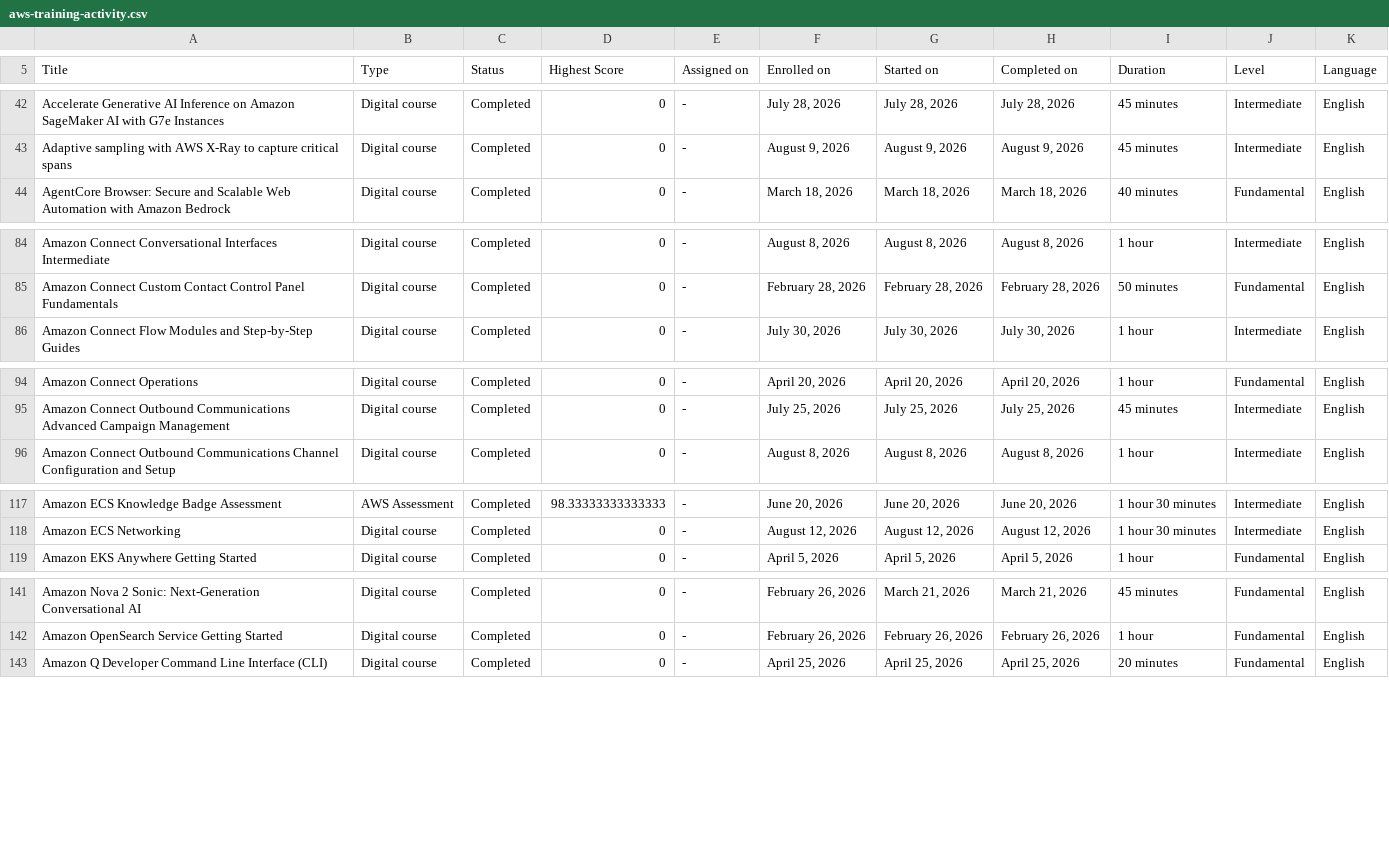
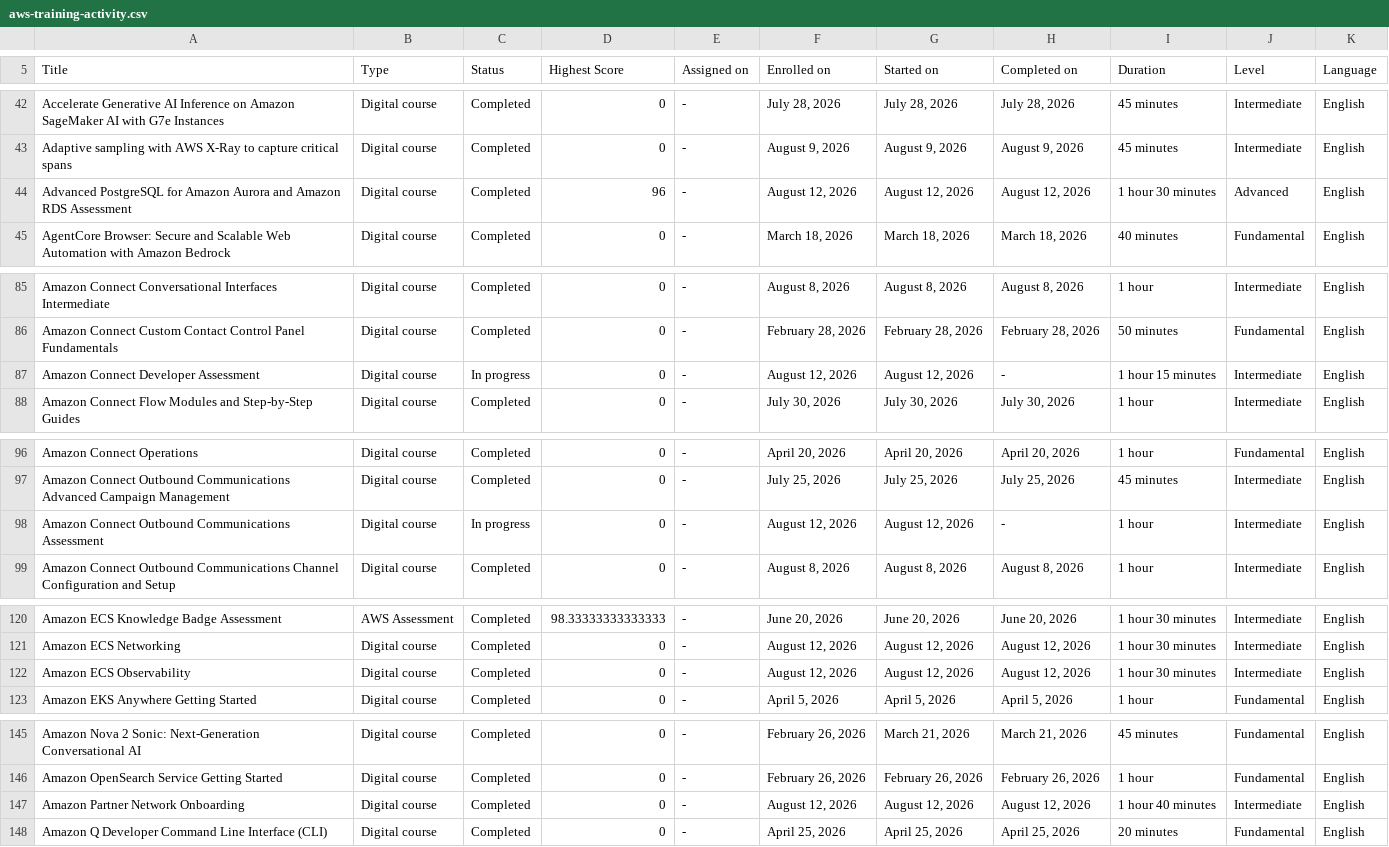
Before and after one commit to VojislavMiloradovic/my-credentials, a CSV file: data/aws-training-activity.csv, drawn as a sheet; only a part is shown, gaps mark what is left out; the diff covers the shown part only.

Commit message:
Freshly exported aws trainings csv

```diff
--- a/data/aws-training-activity.csv
+++ b/data/aws-training-activity.csv
@@ -43,2 +43,3 @@ Accelerate Generative AI Inference on Amazon SageMaker AI with G7e Instances,Dig
 Adaptive sampling with AWS X-Ray to capture critical spans,Digital course,Completed,0,-,"August 9, 2026","August 9, 2026","August 9, 2026",45 minutes,Intermediate,English
+Advanced PostgreSQL for Amazon Aurora and Amazon RDS Assessment,Digital course,Completed,96,-,"August 12, 2026","August 12, 2026","August 12, 2026",1 hour 30 minutes,Advanced,English
 AgentCore Browser: Secure and Scalable Web Automation with Amazon Bedrock,Digital course,Completed,0,-,"March 18, 2026","March 18, 2026","March 18, 2026",40 minutes,Fundamental,English
@@ -85,2 +86,3 @@ Amazon Connect Conversational Interfaces Intermediate,Digital course,Completed,0
 Amazon Connect Custom Contact Control Panel Fundamentals,Digital course,Completed,0,-,"February 28, 2026","February 28, 2026","February 28, 2026",50 minutes,Fundamental,English
+Amazon Connect Developer Assessment,Digital course,In progress,0,-,"August 12, 2026","August 12, 2026",-,1 hour 15 minutes,Intermediate,English
 Amazon Connect Flow Modules and Step-by-Step Guides,Digital course,Completed,0,-,"July 30, 2026","July 30, 2026","July 30, 2026",1 hour,Intermediate,English
@@ -95,2 +97,3 @@ Amazon Connect Operations,Digital course,Completed,0,-,"April 20, 2026","April 2
 Amazon Connect Outbound Communications Advanced Campaign Management,Digital course,Completed,0,-,"July 25, 2026","July 25, 2026","July 25, 2026",45 minutes,Intermediate,English
+Amazon Connect Outbound Communications Assessment,Digital course,In progress,0,-,"August 12, 2026","August 12, 2026",-,1 hour,Intermediate,English
 Amazon Connect Outbound Communications Channel Configuration and Setup,Digital course,Completed,0,-,"August 8, 2026","August 8, 2026","August 8, 2026",1 hour,Intermediate,English
@@ -118,2 +121,3 @@ Amazon ECS Knowledge Badge Assessment,AWS Assessment,Completed,98.33333333333333
 Amazon ECS Networking,Digital course,Completed,0,-,"August 12, 2026","August 12, 2026","August 12, 2026",1 hour 30 minutes,Intermediate,English
+Amazon ECS Observability,Digital course,Completed,0,-,"August 12, 2026","August 12, 2026","August 12, 2026",1 hour 30 minutes,Intermediate,English
 Amazon EKS Anywhere Getting Started,Digital course,Completed,0,-,"April 5, 2026","April 5, 2026","April 5, 2026",1 hour,Fundamental,English
@@ -142,2 +146,3 @@ Amazon Nova 2 Sonic: Next-Generation Conversational AI,Digital course,Completed,
 Amazon OpenSearch Service Getting Started,Digital course,Completed,0,-,"February 26, 2026","February 26, 2026","February 26, 2026",1 hour,Fundamental,English
+Amazon Partner Network Onboarding,Digital course,Completed,0,-,"August 12, 2026","August 12, 2026","August 12, 2026",1 hour 40 minutes,Intermediate,English
 Amazon Q Developer Command Line Interface (CLI),Digital course,Completed,0,-,"April 25, 2026","April 25, 2026","April 25, 2026",20 minutes,Fundamental,English
```
Also changed, not shown: 8 added rows and 1 edited cell elsewhere in this file.
